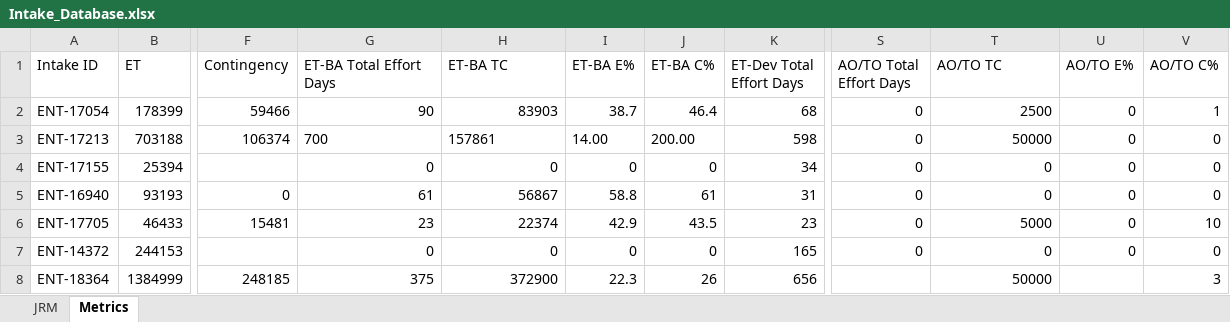
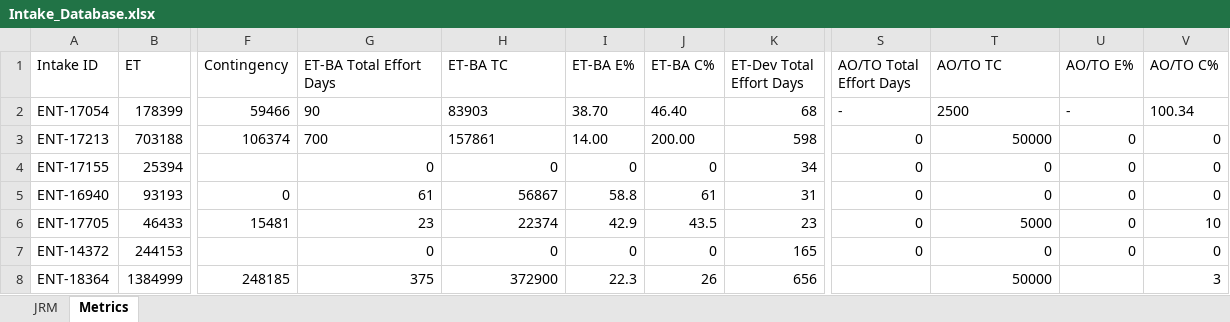
Before and after one commit to Parthiv18/intake, an Excel workbook: Intake_Database.xlsx, sheet Metrics, drawn as a sheet; only a part is shown, gaps mark what is left out; values as stored, in another font and other column widths than the file's, no borders; the diff names each change by its address in the sheet, - before the commit and + after, or states it on an @@ line.

Commit message:
Update Metrics row for ENT-17054

```diff
--- a/Intake_Database.xlsx (sheet Metrics)
+++ b/Intake_Database.xlsx (sheet Metrics)
-G2:H2 alignment: right
+G2:H2 alignment: left
-I2 (ET-BA E%): 38.7
+I2 (ET-BA E%): 38.70
-J2 (ET-BA C%): 46.4
+J2 (ET-BA C%): 46.40
-S2 (AO/TO Total Effort Days): 0
+S2 (AO/TO Total Effort Days): -
-T2 alignment: right
+T2 alignment: left
-U2 (AO/TO E%): 0
+U2 (AO/TO E%): -
-V2 (AO/TO C%): 1
+V2 (AO/TO C%): 100.34
```
